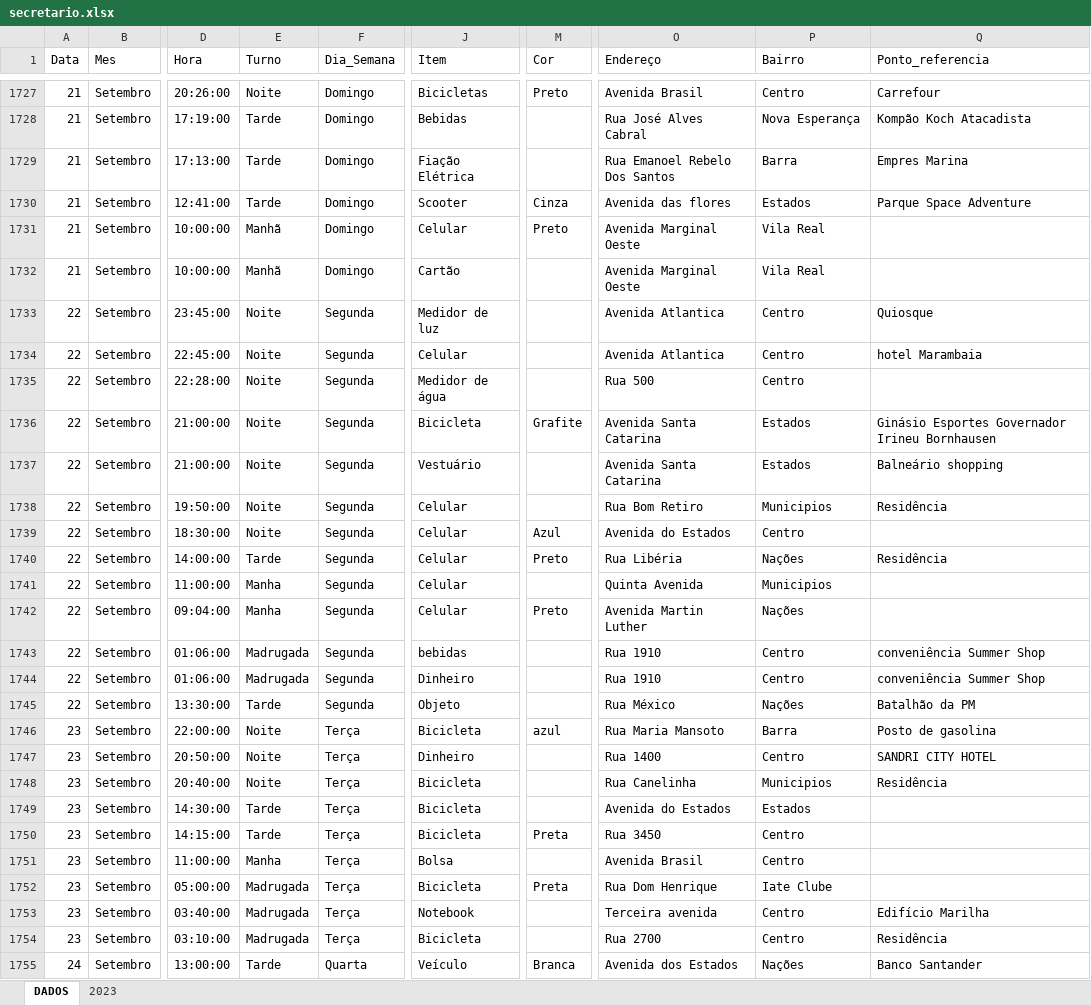
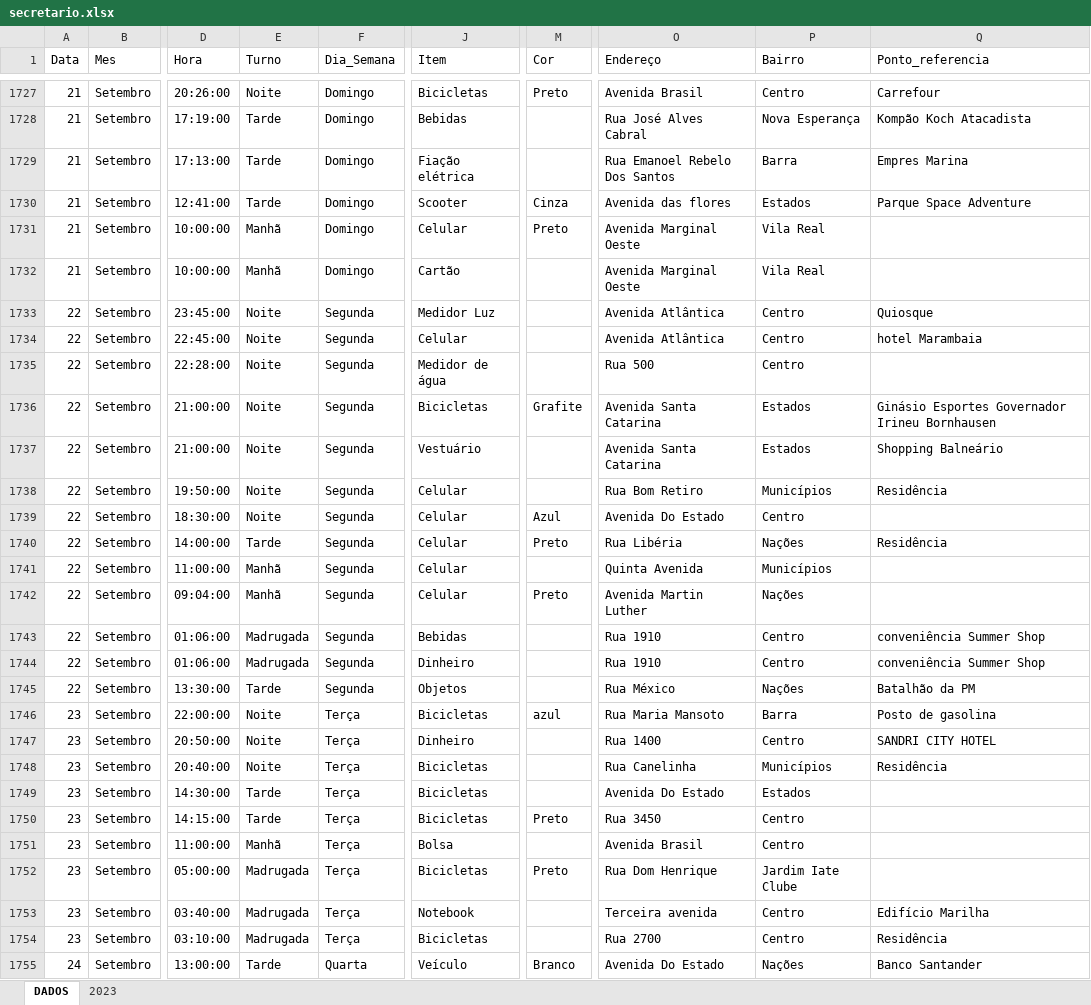
Before and after one commit to ronaldorocco/dashboard, an Excel workbook: secretario.xlsx, sheet DADOS, drawn as a sheet; only a part is shown, gaps mark what is left out; values as stored, in another font and other column widths than the file's, no cell formats; charts and pictures not drawn; the diff covers the shown part only; the diff names each change by its address in the sheet, - before the commit and + after, or states it on an @@ line.

```diff
--- a/secretario.xlsx (sheet DADOS)
+++ b/secretario.xlsx (sheet DADOS)
-J1729 (Item): Fiação Elétrica
+J1729 (Item): Fiação elétrica
-J1733 (Item): Medidor de luz
+J1733 (Item): Medidor Luz
-O1733:O1734 (Endereço): Avenida Atlantica
+O1733:O1734 (Endereço): Avenida Atlântica
-J1736 (Item): Bicicleta
+J1736 (Item): Bicicletas
-Q1737 (Ponto_referencia): Balneário shopping
+Q1737 (Ponto_referencia): Shopping Balneário
-P1738 (Bairro): Municipios
+P1738 (Bairro): Municípios
-O1739 (Endereço): Avenida do Estados
+O1739 (Endereço): Avenida Do Estado
-E1741:E1742 (Turno): Manha
+E1741:E1742 (Turno): Manhã
-P1741 (Bairro): Municipios
+P1741 (Bairro): Municípios
-J1743 (Item): bebidas
+J1743 (Item): Bebidas
-J1745 (Item): Objeto
+J1745 (Item): Objetos
-J1746 (Item): Bicicleta
+J1746 (Item): Bicicletas
-J1748:J1750 (Item): Bicicleta
+J1748:J1750 (Item): Bicicletas
-P1748 (Bairro): Municipios
+P1748 (Bairro): Municípios
-O1749 (Endereço): Avenida do Estados
+O1749 (Endereço): Avenida Do Estado
-M1750 (Cor): Preta
+M1750 (Cor): Preto
-E1751 (Turno): Manha
+E1751 (Turno): Manhã
-J1752 (Item): Bicicleta
+J1752 (Item): Bicicletas
-M1752 (Cor): Preta
+M1752 (Cor): Preto
-P1752 (Bairro): Iate Clube
+P1752 (Bairro): Jardim Iate Clube
-J1754 (Item): Bicicleta
+J1754 (Item): Bicicletas
-M1755 (Cor): Branca
+M1755 (Cor): Branco
-O1755 (Endereço): Avenida dos Estados
+O1755 (Endereço): Avenida Do Estado
```
Also changed, not shown: 25 added rows and 437 edited cells elsewhere in this sheet, cell formats, 2 other files.
